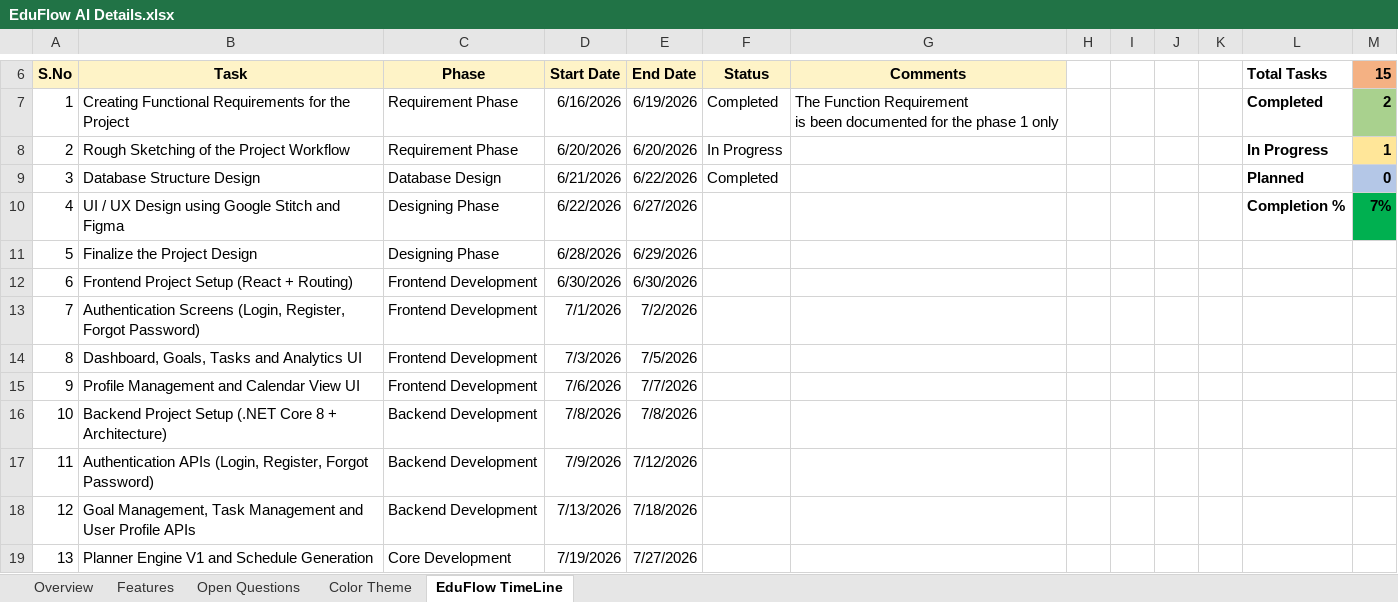
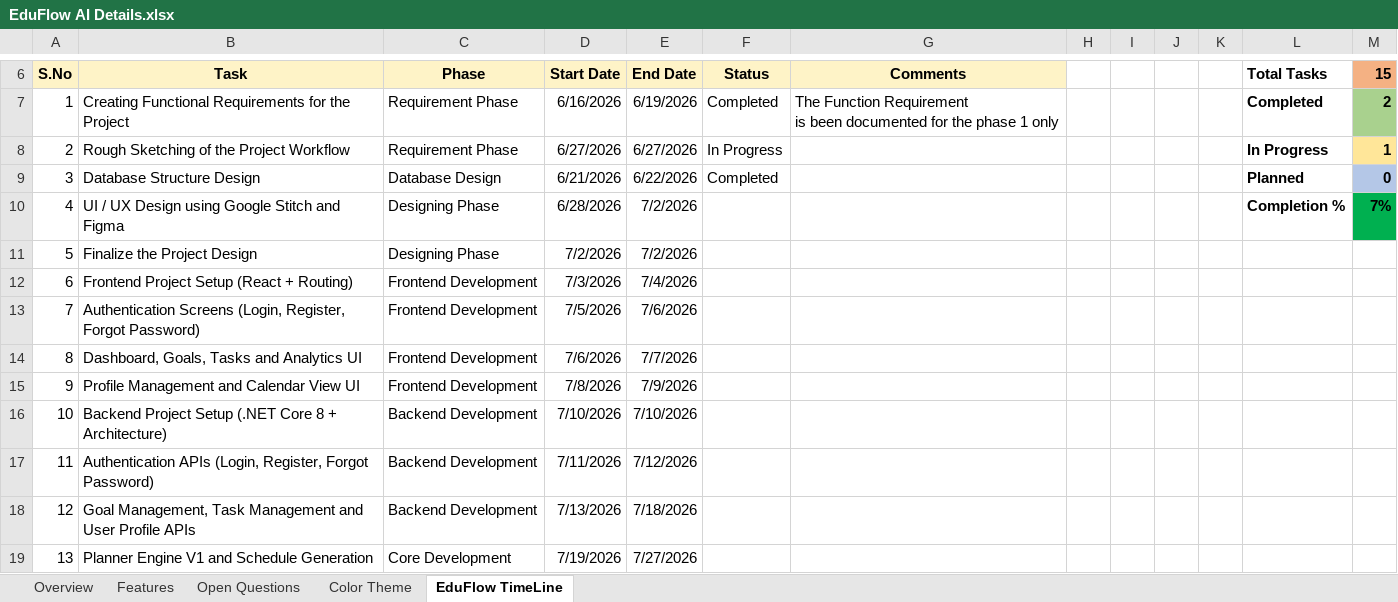
Before and after one commit to Dharshankuma/EduFlowAI, an Excel workbook: docs/EduFlow AI Details.xlsx, sheet EduFlow TimeLine, drawn as a sheet; only a part is shown, gaps mark what is left out; values as stored, in another font and other column widths than the file's, no borders; conditional formats not drawn; the diff names each change by its address in the sheet, - before the commit and + after, or states it on an @@ line.

Commit message:
commit changes

```diff
--- a/docs/EduFlow AI Details.xlsx (sheet EduFlow TimeLine)
+++ b/docs/EduFlow AI Details.xlsx (sheet EduFlow TimeLine)
-D8 (Start Date): 6/20/2026
+D8 (Start Date): 6/27/2026
-E8 (End Date): 6/20/2026
+E8 (End Date): 6/27/2026
-D10 (Start Date): 6/22/2026
+D10 (Start Date): 6/28/2026
-E10 (End Date): 6/27/2026
+E10 (End Date): 7/2/2026
-D11 (Start Date): 6/28/2026
+D11 (Start Date): 7/2/2026
-E11 (End Date): 6/29/2026
+E11 (End Date): 7/2/2026
-D12 (Start Date): 6/30/2026
+D12 (Start Date): 7/3/2026
-E12 (End Date): 6/30/2026
+E12 (End Date): 7/4/2026
-D13 (Start Date): 7/1/2026
+D13 (Start Date): 7/5/2026
-E13 (End Date): 7/2/2026
+E13 (End Date): 7/6/2026
-D14 (Start Date): 7/3/2026
+D14 (Start Date): 7/6/2026
-E14 (End Date): 7/5/2026
+E14 (End Date): 7/7/2026
-D15 (Start Date): 7/6/2026
+D15 (Start Date): 7/8/2026
-E15 (End Date): 7/7/2026
+E15 (End Date): 7/9/2026
-D16 (Start Date): 7/8/2026
+D16 (Start Date): 7/10/2026
-E16 (End Date): 7/8/2026
+E16 (End Date): 7/10/2026
-D17 (Start Date): 7/9/2026
+D17 (Start Date): 7/11/2026
```
